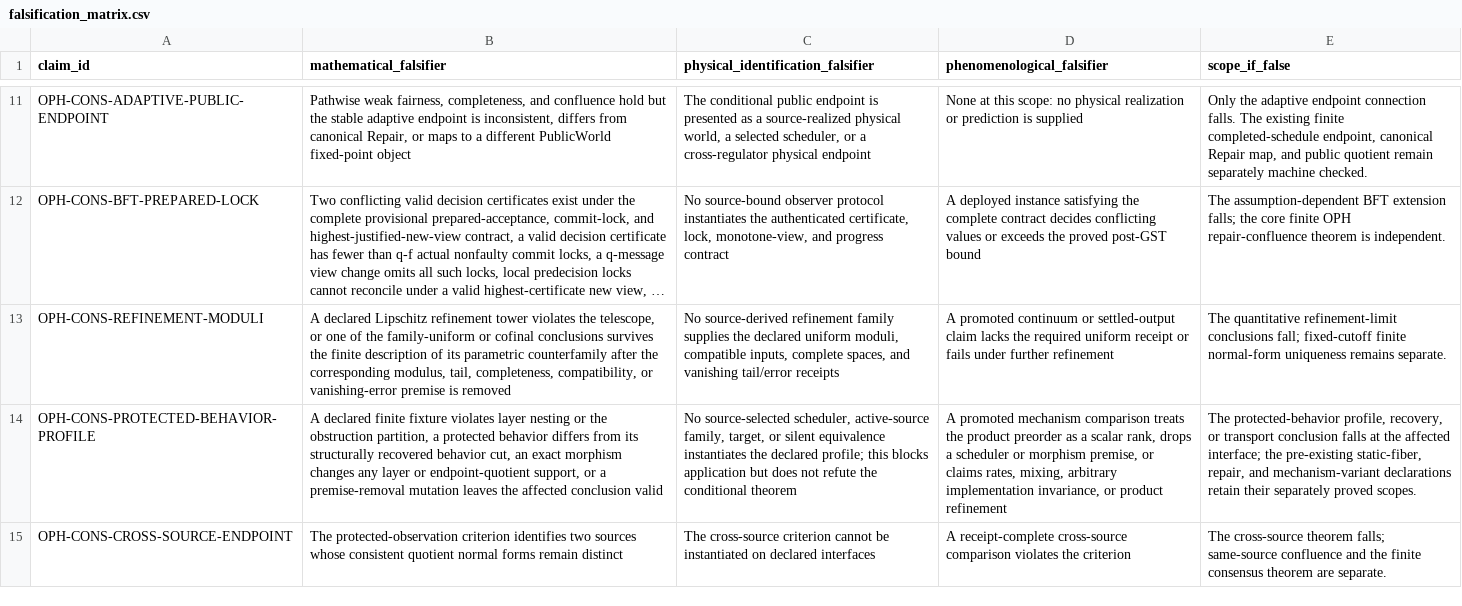
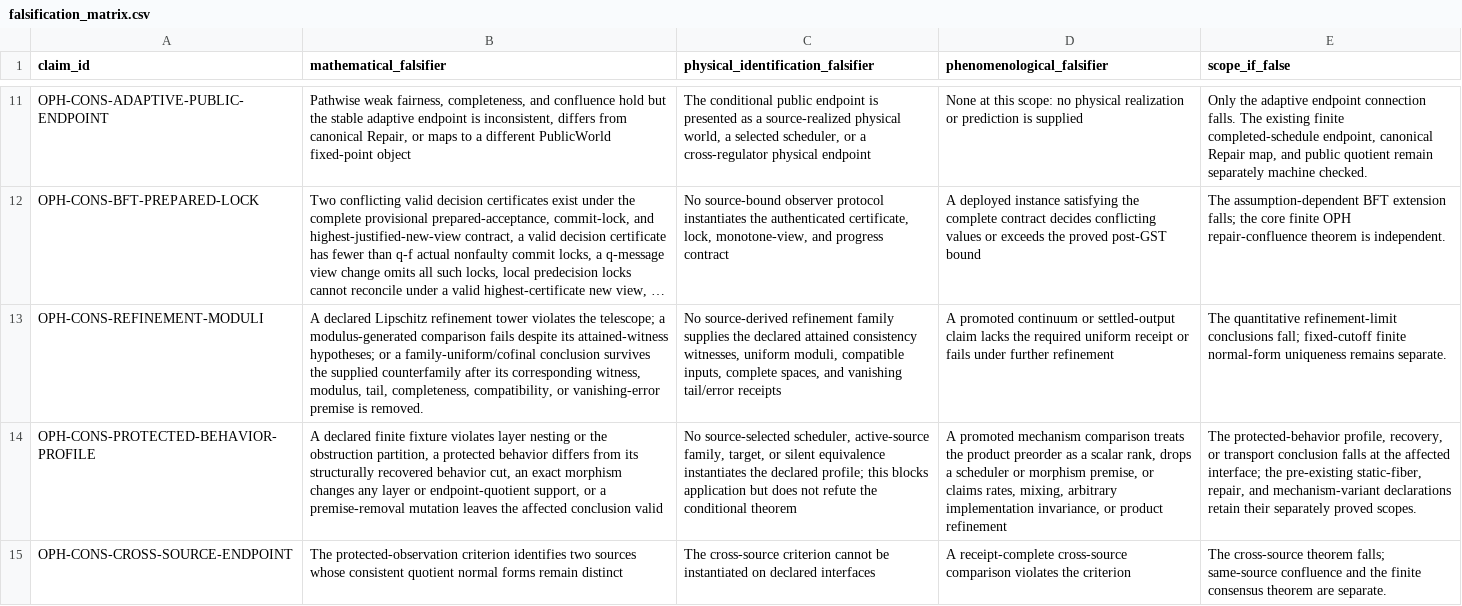
Before and after one commit to Arithmon/observer-patch-holography, a CSV file: claims/falsification_matrix.csv, drawn as a sheet; only a part is shown, gaps mark what is left out; long unchanged cells end in …; the diff names each change by its address in the sheet, - before the commit and + after, or states it on an @@ line.

```diff
--- a/claims/falsification_matrix.csv
+++ b/claims/falsification_matrix.csv
-B13 (mathematical_falsifier): …violates the telescope, or one of the family-uniform or cofinal conclusions survives the finite description of its parametric counterfamily after the corresponding modulus, tail, completeness, compatibility, or vanishing-error premise is removed
+B13 (mathematical_falsifier): …violates the telescope; a modulus-generated comparison fails despite its attained-witness hypotheses; or a family-uniform/cofinal conclusion survives the supplied counterfamily after its corresponding witness, modulus, tail, completeness, compatibility, or vanishing-error premise is removed.
-C13: …the declared uniform moduli,…
+C13: …the declared attained consistency witnesses, uniform moduli,…
```
Also changed, not shown: claims/novelty_matrix.csv, 48 other files.
